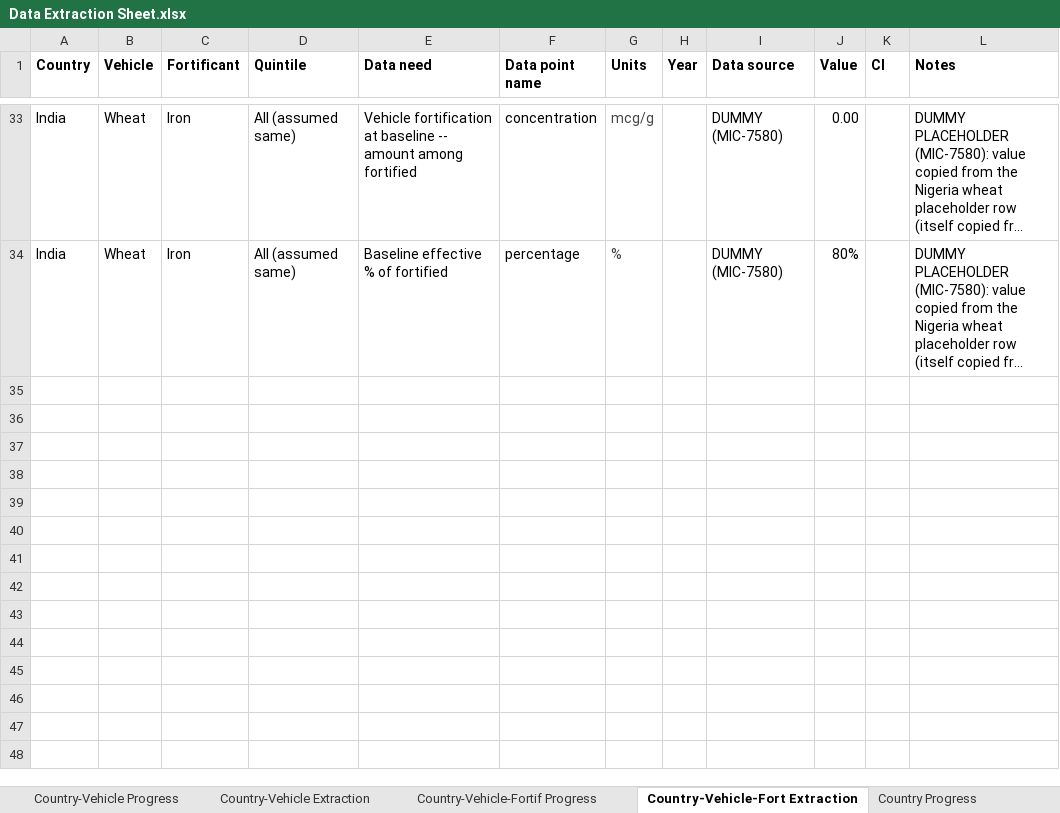
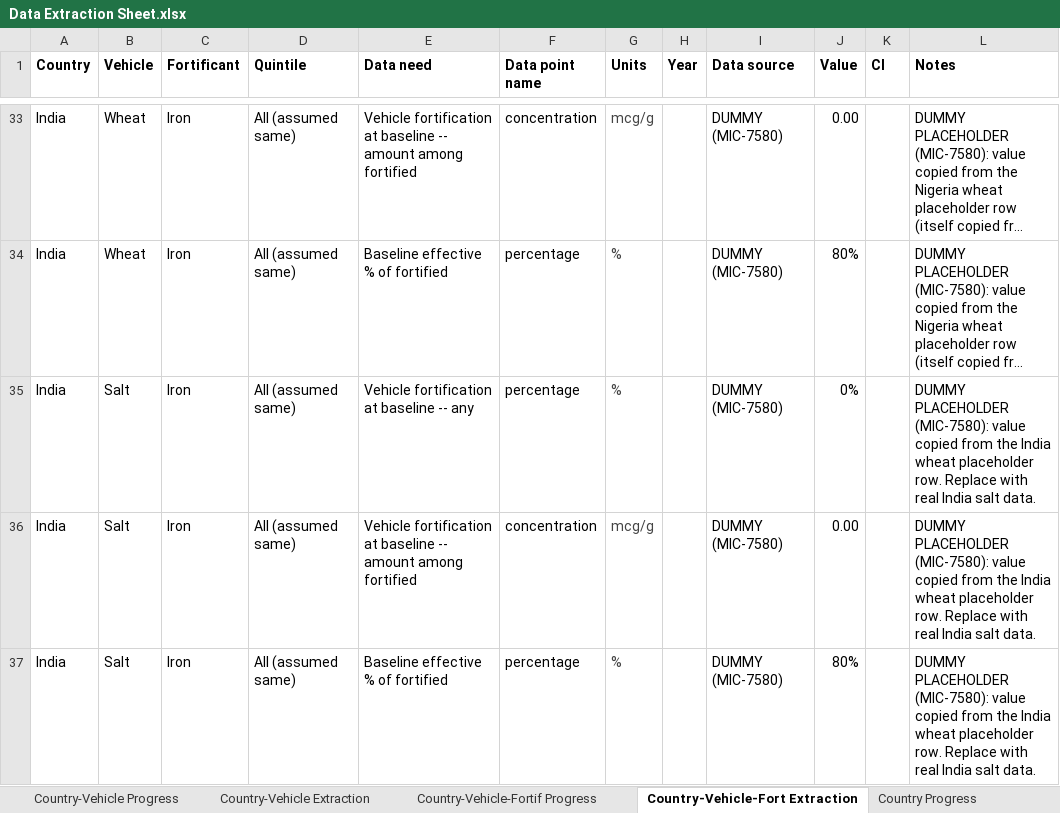
Before and after one commit to ihmeuw/vivarium_gates_lsff_2026, an Excel workbook: 0100_data_prep/extraction/Data Extraction Sheet.xlsx, sheet Country-Vehicle-Fort Extraction, drawn as a sheet; only a part is shown, gaps mark what is left out; long unchanged cells end in …; values as stored, in another font and other column widths than the file's, no borders; the diff names each change by its address in the sheet, - before the commit and + after, or states it on an @@ line.

Commit message:
Add India/salt/iron with placeholder data (MIC-7580)

```diff
--- a/0100_data_prep/extraction/Data Extraction Sheet.xlsx (sheet Country-Vehicle-Fort Extraction)
+++ b/0100_data_prep/extraction/Data Extraction Sheet.xlsx (sheet Country-Vehicle-Fort Extraction)
+row 35: India | Salt | Iron | All (assumed same) | Vehicle fortification at baseline -- any | percentage | % |  | DUMMY (MIC-7580) | 0% |  | DUMMY PLACEHOLDER (MIC-7580): value copied from the India wheat placeholder row. Replace with real India salt data.
+row 36: India | Salt | Iron | All (assumed same) | Vehicle fortification at baseline -- amount among fortified | concentration | mcg/g |  | DUMMY (MIC-7580) | 0.00 |  | DUMMY PLACEHOLDER (MIC-7580): value copied from the India wheat placeholder row. Replace with real India salt data.
+row 37: India | Salt | Iron | All (assumed same) | Baseline effective % of fortified | percentage | % |  | DUMMY (MIC-7580) | 80% |  | DUMMY PLACEHOLDER (MIC-7580): value copied from the India wheat placeholder row. Replace with real India salt data.
```
Also changed, not shown: sheet Country-Vehicle Extraction, sheet Scenario Definition Extraction, sheet Vehicle Extraction, 6 other files.
